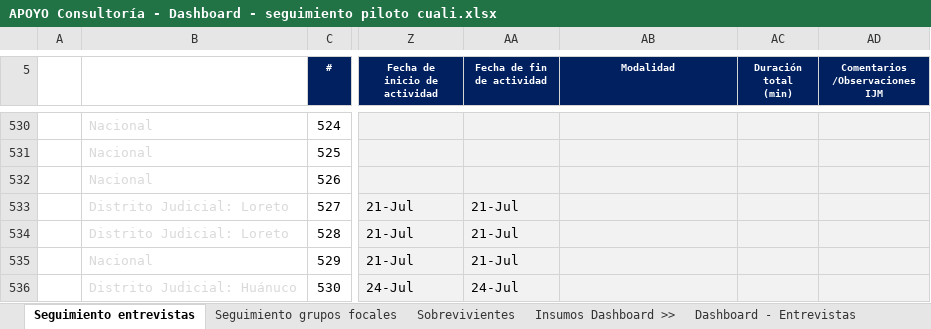
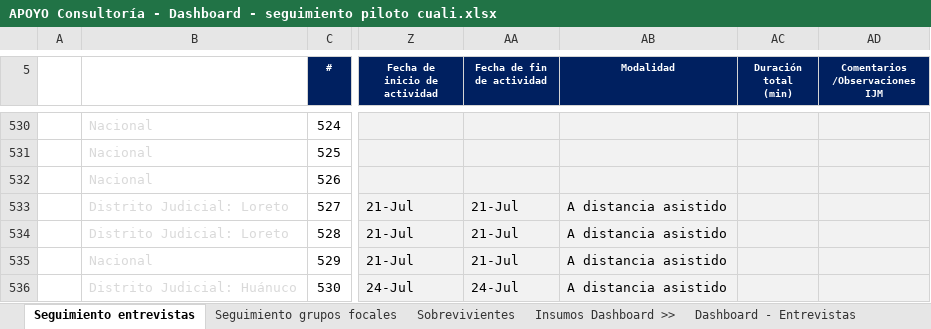
Before and after one commit to apmoncadaa-spec/dashboard-seguimiento-ijm, an Excel workbook: data/APOYO Consultoría - Dashboard - seguimiento piloto cuali.xlsx, sheet Seguimiento entrevistas, drawn as a sheet; only a part is shown, gaps mark what is left out; values as stored, in another font and other column widths than the file's, no borders; conditional formats not drawn; the diff names each change by its address in the sheet, - before the commit and + after, or states it on an @@ line.

Commit message:
Add files via upload

```diff
--- a/data/APOYO Consultoría - Dashboard - seguimiento piloto cuali.xlsx (sheet Seguimiento entrevistas)
+++ b/data/APOYO Consultoría - Dashboard - seguimiento piloto cuali.xlsx (sheet Seguimiento entrevistas)
-AB533:AB536 (Modalidad): (empty)
+AB533:AB536 (Modalidad): A distancia asistido
```
Also changed, not shown: sheet Dashboard - Entrevistas.
